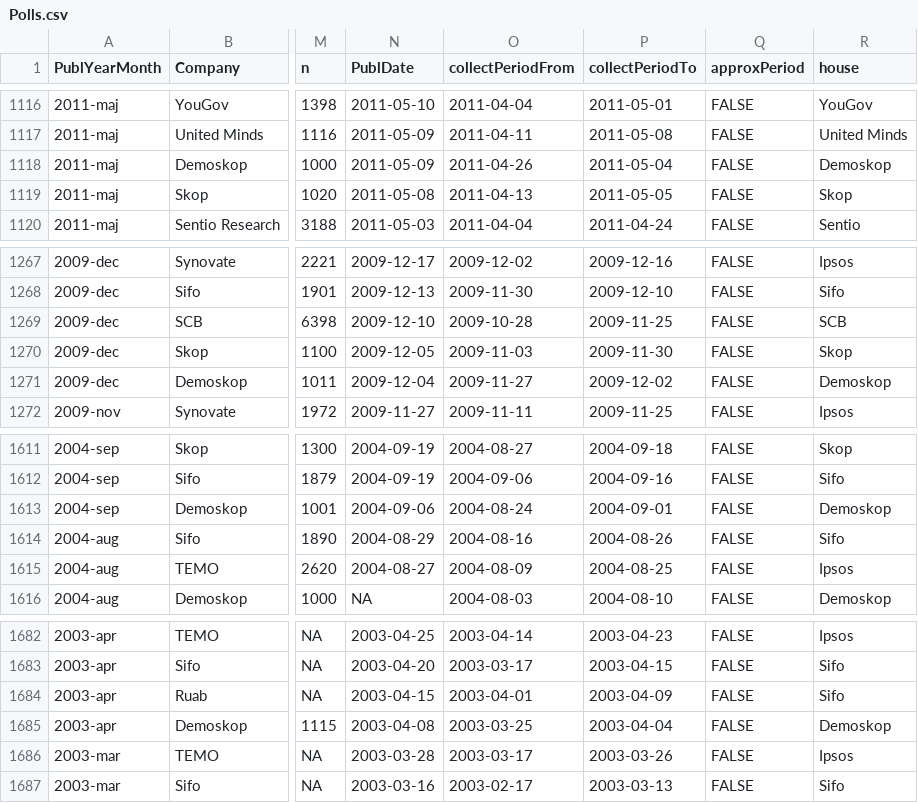
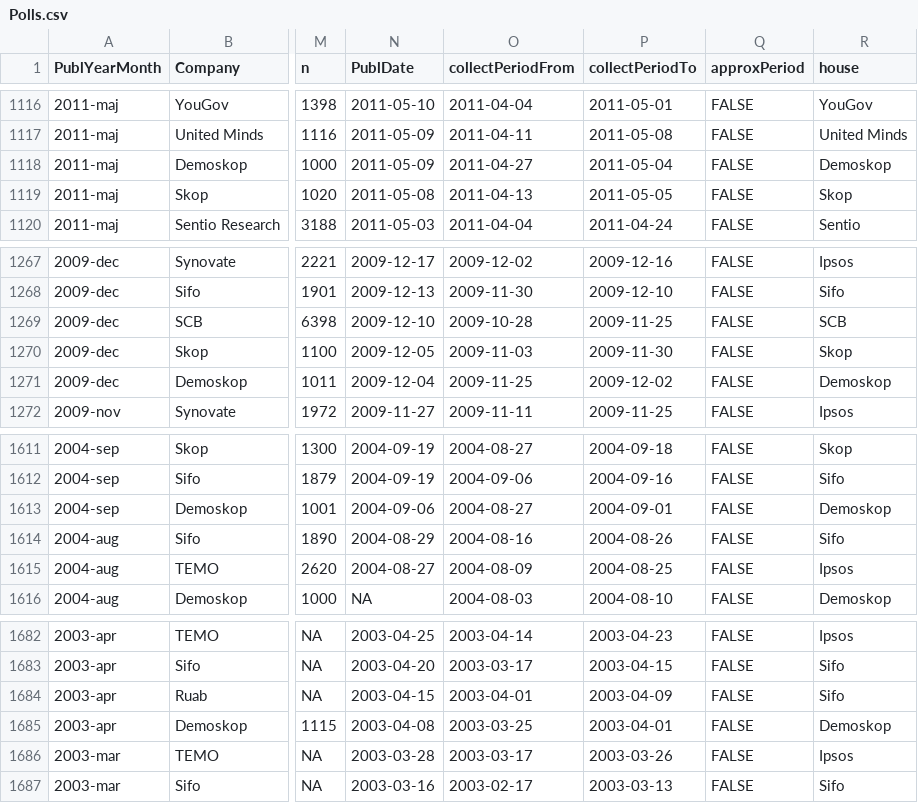
Before and after one commit to MansMeg/SwedishPolls, a CSV file: Data/Polls.csv, drawn as a sheet; only a part is shown, gaps mark what is left out; the diff names each change by its address in the sheet, - before the commit and + after, or states it on an @@ line.

```diff
--- a/Data/Polls.csv
+++ b/Data/Polls.csv
-O1118 (collectPeriodFrom): 2011-04-26
+O1118 (collectPeriodFrom): 2011-04-27
-O1271 (collectPeriodFrom): 2009-11-27
+O1271 (collectPeriodFrom): 2009-11-25
-O1613 (collectPeriodFrom): 2004-08-24
+O1613 (collectPeriodFrom): 2004-08-27
-P1685 (collectPeriodTo): 2003-04-04
+P1685 (collectPeriodTo): 2003-04-01
```
Also changed, not shown: Sources/sources.csv.
